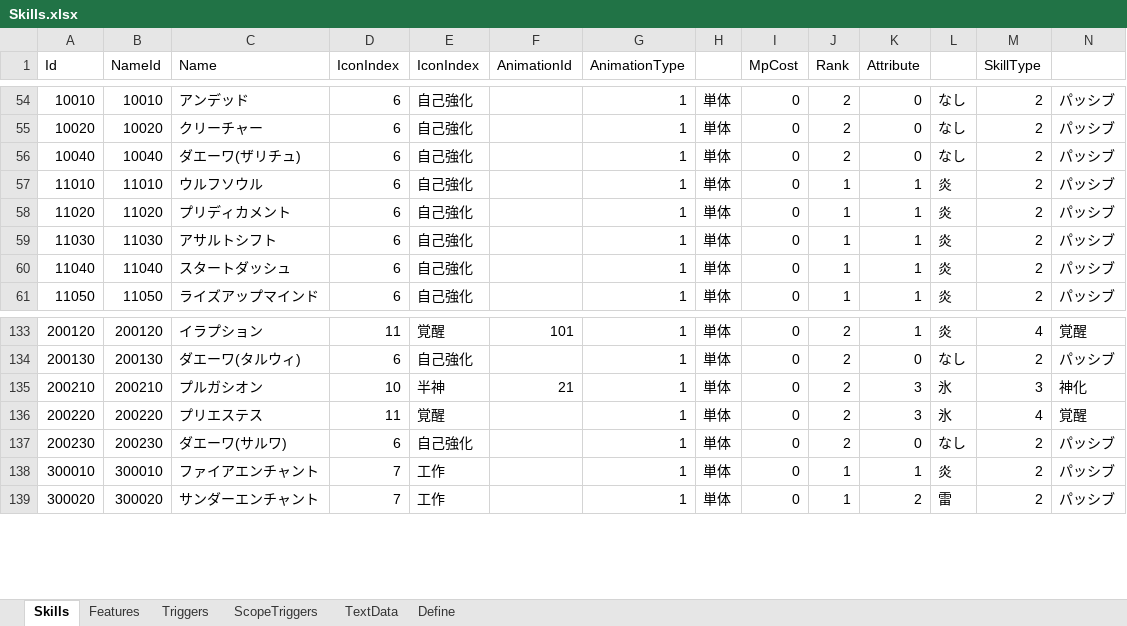
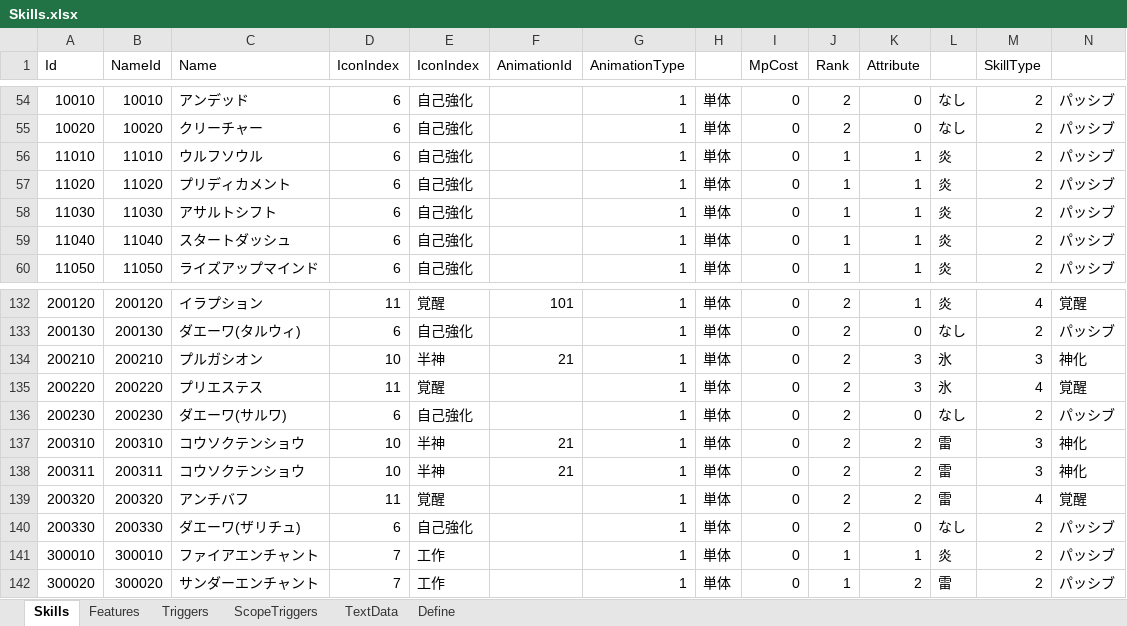
Before and after one commit to seedsclaft/unity, an Excel workbook: Assets/Data/Skills.xlsx, sheet Skills, drawn as a sheet; only a part is shown, gaps mark what is left out; values as stored, in another font and other column widths than the file's, no borders; removed rows and columns are numbered as before the commit, all else as after; rows hold the shown columns only; the diff names each change by its address in the sheet, - before the commit and + after, or states it on an @@ line.

```diff
--- a/Assets/Data/Skills.xlsx (sheet Skills)
+++ b/Assets/Data/Skills.xlsx (sheet Skills)
-row 56: 10040 | 10040 | ダエーワ(ザリチュ) | 6 | 自己強化 |  | 1 | 単体 | 0 | 2 | 0 | なし | 2 | パッシブ
+row 137: 200310 | 200310 | コウソクテンショウ | 10 | 半神 | 21 | 1 | 単体 | 0 | 2 | 2 | 雷 | 3 | 神化
+row 138: 200311 | 200311 | コウソクテンショウ | 10 | 半神 | 21 | 1 | 単体 | 0 | 2 | 2 | 雷 | 3 | 神化
+row 139: 200320 | 200320 | アンチバフ | 11 | 覚醒 |  | 1 | 単体 | 0 | 2 | 2 | 雷 | 4 | 覚醒
+row 140: 200330 | 200330 | ダエーワ(ザリチュ) | 6 | 自己強化 |  | 1 | 単体 | 0 | 2 | 0 | なし | 2 | パッシブ
```
Also changed, not shown: sheet Features, sheet Triggers, sheet TextData, formulas that keep their value, Assets/Data/Enemies.xlsx, Assets/Data/Troops.xlsx, 3 other files.
